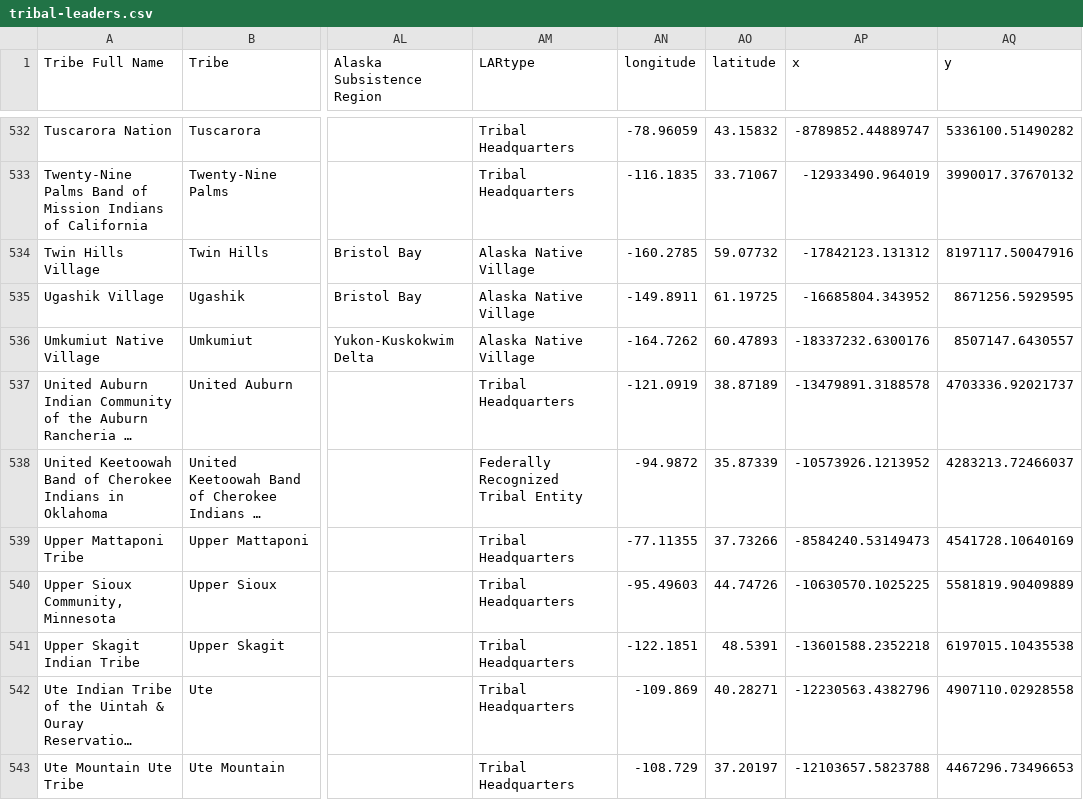
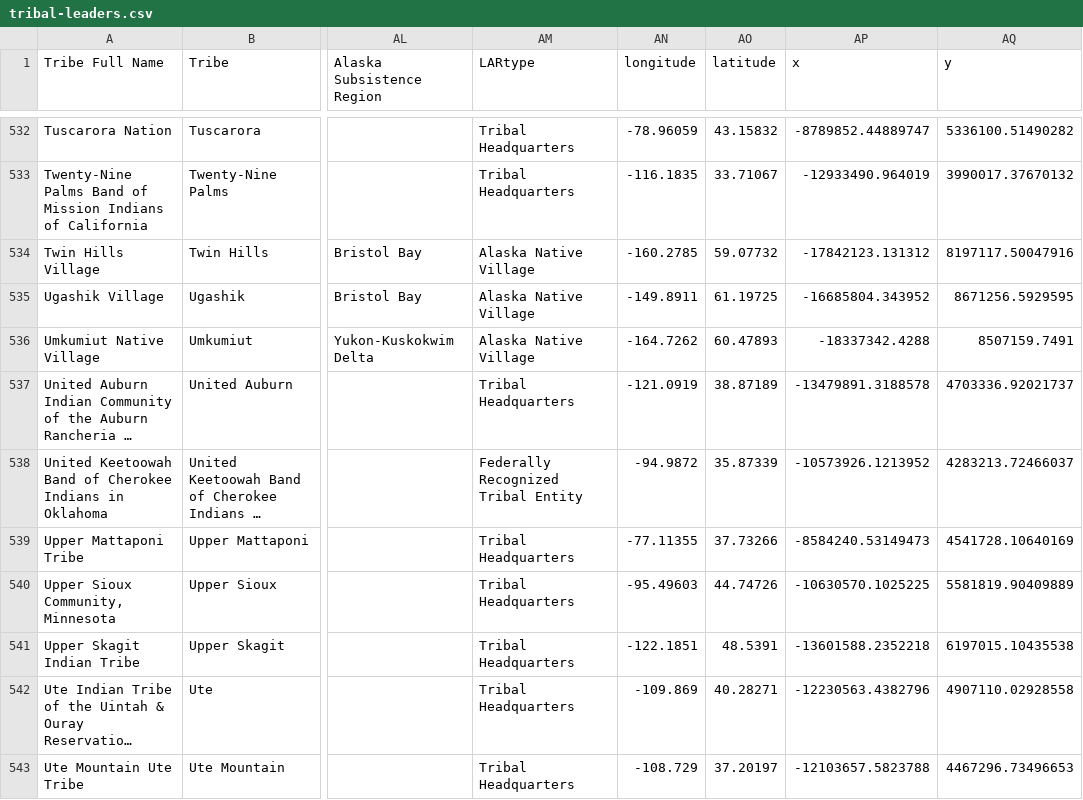
Before and after one commit to cisagov/flat-tribal-leaders, a CSV file: tribal-leaders.csv, drawn as a sheet; only a part is shown, gaps mark what is left out; long unchanged cells end in …; the diff names each change by its address in the sheet, - before the commit and + after, or states it on an @@ line.

Commit message:
Flat: latest data (2025-07-17T06:13:35.848Z) {   "date": "2025-07-17T06:13:35.848Z",   "files": [     {       "name": "tribal-leaders.csv",       "deltaBytes": -6,       "source": "https://services1.arcgis.com/UxqqIfhng71wUT9x/arcgis/rest/services/TribalLeadership_Directory/FeatureServer/replicafilescache/TribalLeadership_Directory_-8807089639668789909.csv"     }   ] }

```diff
--- a/tribal-leaders.csv
+++ b/tribal-leaders.csv
-AP536 (x): -18337232.6300176
+AP536 (x): -18337342.4288
-AQ536 (y): 8507147.6430557
+AQ536 (y): 8507159.7491
```
